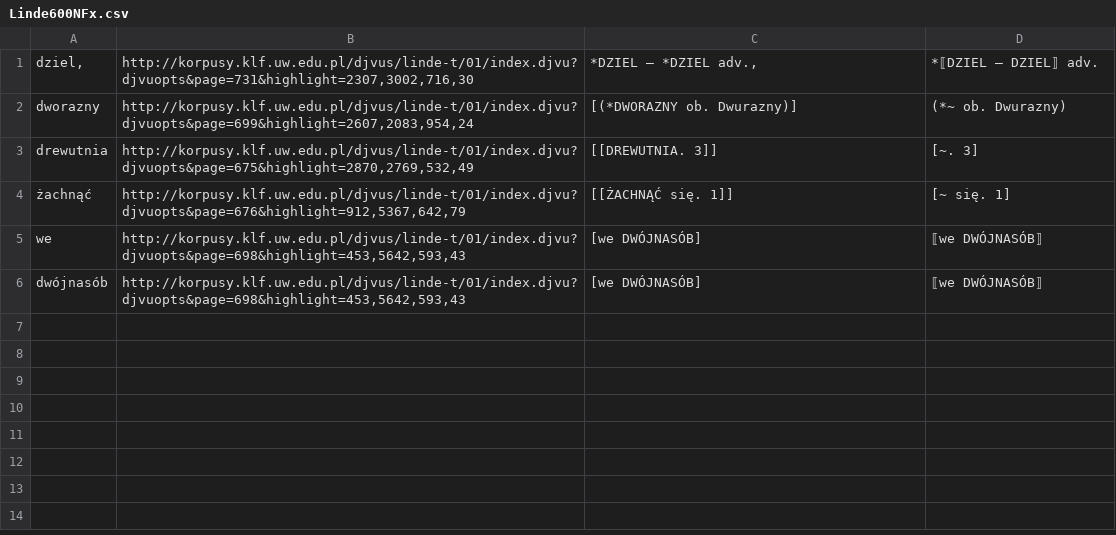
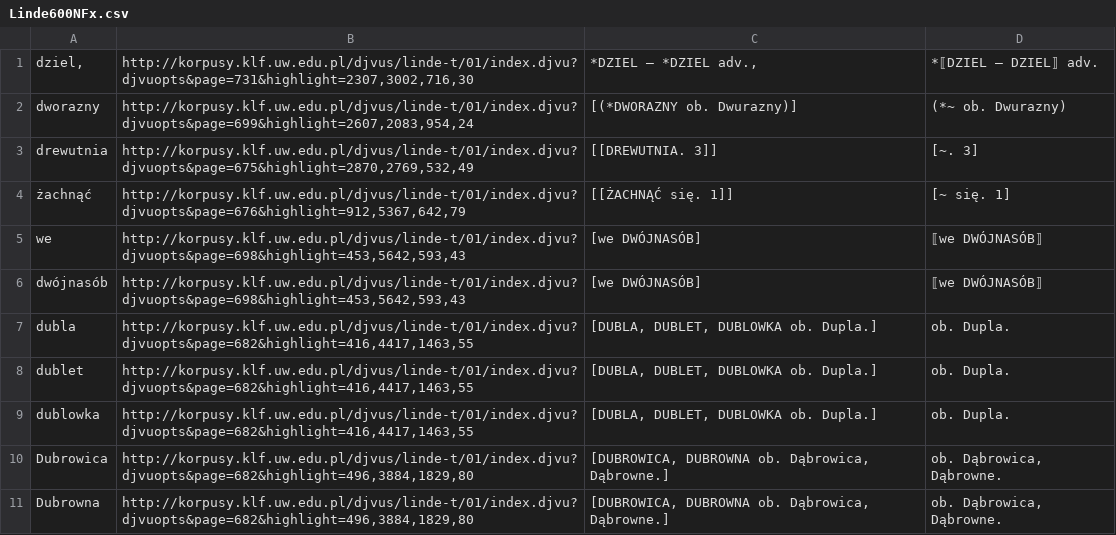
Before and after one commit to jsbien/iLindeCSV, a CSV file: tmp/1/Linde600NFx.csv, drawn as a sheet; the diff names each change by its address in the sheet, - before the commit and + after, or states it on an @@ line.

Commit message:
* Linde600NFx.csv: ob. Dupla., ob. D?browica, D?browne.

```diff
--- a/tmp/1/Linde600NFx.csv
+++ b/tmp/1/Linde600NFx.csv
+row 7: dubla | http://korpusy.klf.uw.edu.pl/djvus/linde-t/01/index.djvu?djvuopts&page=682&highlight=416,4417,1463,55 | [DUBLA, DUBLET, DUBLOWKA ob. Dupla.] | ob. Dupla.
+row 8: dublet | http://korpusy.klf.uw.edu.pl/djvus/linde-t/01/index.djvu?djvuopts&page=682&highlight=416,4417,1463,55 | [DUBLA, DUBLET, DUBLOWKA ob. Dupla.] | ob. Dupla.
+row 9: dublowka | http://korpusy.klf.uw.edu.pl/djvus/linde-t/01/index.djvu?djvuopts&page=682&highlight=416,4417,1463,55 | [DUBLA, DUBLET, DUBLOWKA ob. Dupla.] | ob. Dupla.
+row 10: Dubrowica | http://korpusy.klf.uw.edu.pl/djvus/linde-t/01/index.djvu?djvuopts&page=682&highlight=496,3884,1829,80 | [DUBROWICA, DUBROWNA ob. Dąbrowica, Dąbrowne.] | ob. Dąbrowica, Dąbrowne.
+row 11: Dubrowna | http://korpusy.klf.uw.edu.pl/djvus/linde-t/01/index.djvu?djvuopts&page=682&highlight=496,3884,1829,80 | [DUBROWICA, DUBROWNA ob. Dąbrowica, Dąbrowne.] | ob. Dąbrowica, Dąbrowne.
```
